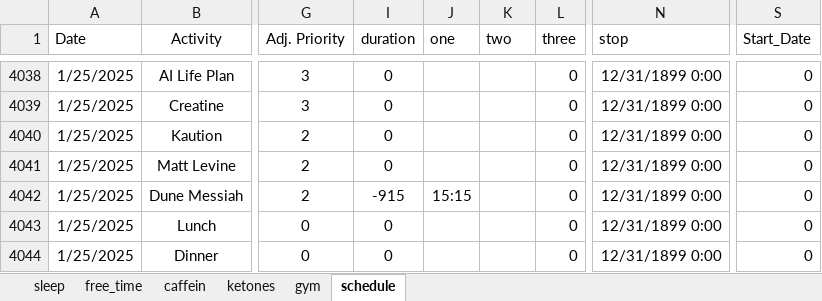
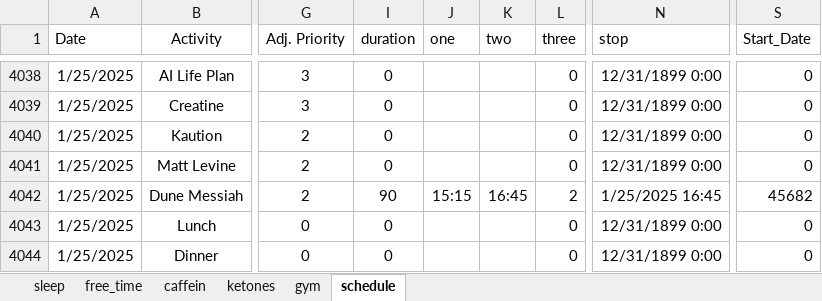
Before and after one commit to chris-kremer/dashapp, an Excel workbook: Data_10.04.24.xlsx, sheet schedule, drawn as a sheet; only a part is shown, gaps mark what is left out; values as stored, in another font and other column widths than the file's, no borders; conditional formats not drawn; the diff names each change by its address in the sheet, - before the commit and + after, or states it on an @@ line.

Commit message:
Automated update for Excel file

```diff
--- a/Data_10.04.24.xlsx (sheet schedule)
+++ b/Data_10.04.24.xlsx (sheet schedule)
-I4042 (duration): -915
+I4042 (duration): 90
-K4042 (two): (empty)
+K4042 (two): 16:45
-L4042 (three): 0
+L4042 (three): 2
-N4042 (stop): 12/31/1899 0:00
+N4042 (stop): 1/25/2025 16:45
-S4042 (Start_Date): 0
+S4042 (Start_Date): 45682
```
